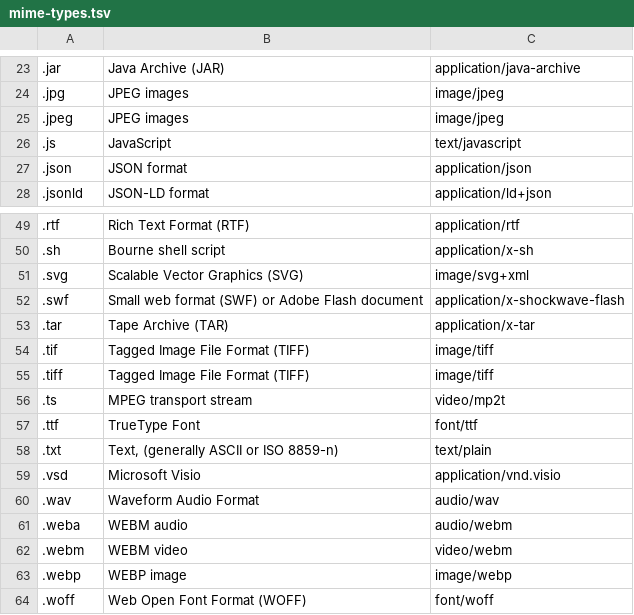
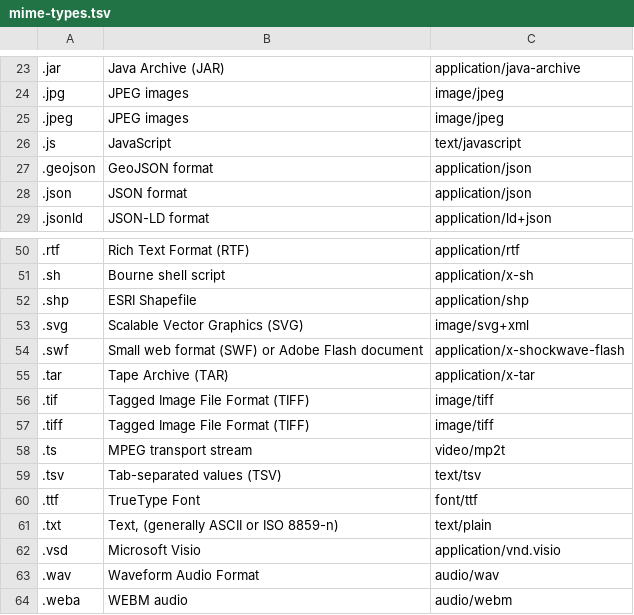
Before and after one commit to energyaccessexplorer/admin, a TSV file: src/mime-types.tsv, drawn as a sheet; only a part is shown, gaps mark what is left out; the shorter side is filled out with more unchanged rows.

Commit message:
expand mime-types.tsv

```diff
--- a/src/mime-types.tsv
+++ b/src/mime-types.tsv
@@ -26,2 +26,3 @@
 .js	JavaScript	text/javascript
+.geojson	GeoJSON format	application/json
 .json	JSON format	application/json
@@ -50,2 +51,3 @@
 .sh	Bourne shell script	application/x-sh
+.shp	ESRI Shapefile	application/shp
 .svg	Scalable Vector Graphics (SVG)	image/svg+xml
@@ -56,2 +58,3 @@
 .ts	MPEG transport stream	video/mp2t
+.tsv	Tab-separated values (TSV)	text/tsv
 .ttf	TrueType Font	font/ttf
```
